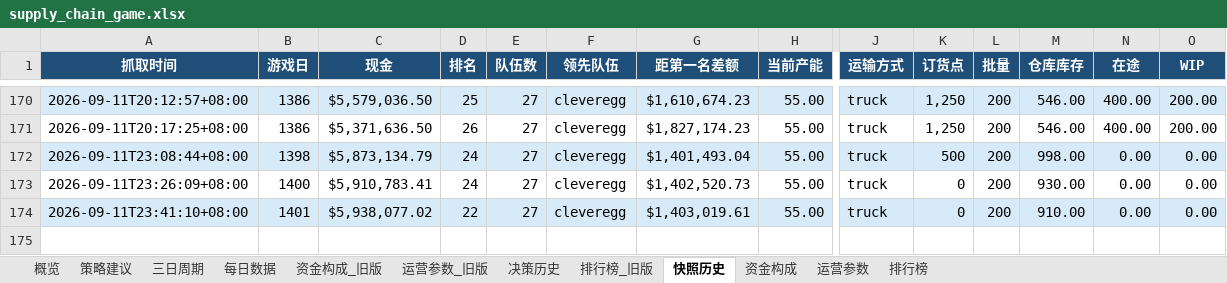
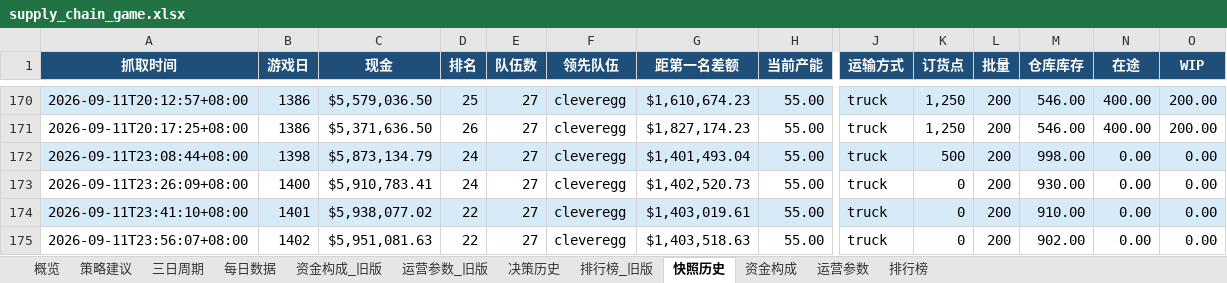
Before and after one commit to Vikotevili/sc-game-tracker, an Excel workbook: data/supply_chain_game.xlsx, sheet 快照历史, drawn as a sheet; only a part is shown, gaps mark what is left out; values as stored, in another font and other column widths than the file's, no borders; rows hold the shown columns only; the diff names each change by its address in the sheet, - before the commit and + after, or states it on an @@ line.

```diff
--- a/data/supply_chain_game.xlsx (sheet 快照历史)
+++ b/data/supply_chain_game.xlsx (sheet 快照历史)
+row 175: 2026-09-11T23:56:07+08:00 | 1402 | $5,951,081.63 | 22 | 27 | cleveregg | $1,403,518.63 | 55.00 | truck | 0 | 200 | 902.00 | 0.00 | 0.00
```
Also changed, not shown: sheet 排行榜, sheet 资金构成, sheet 三日周期, sheet 概览, sheet 策略建议, sheet 每日数据, 1 more sheet.
